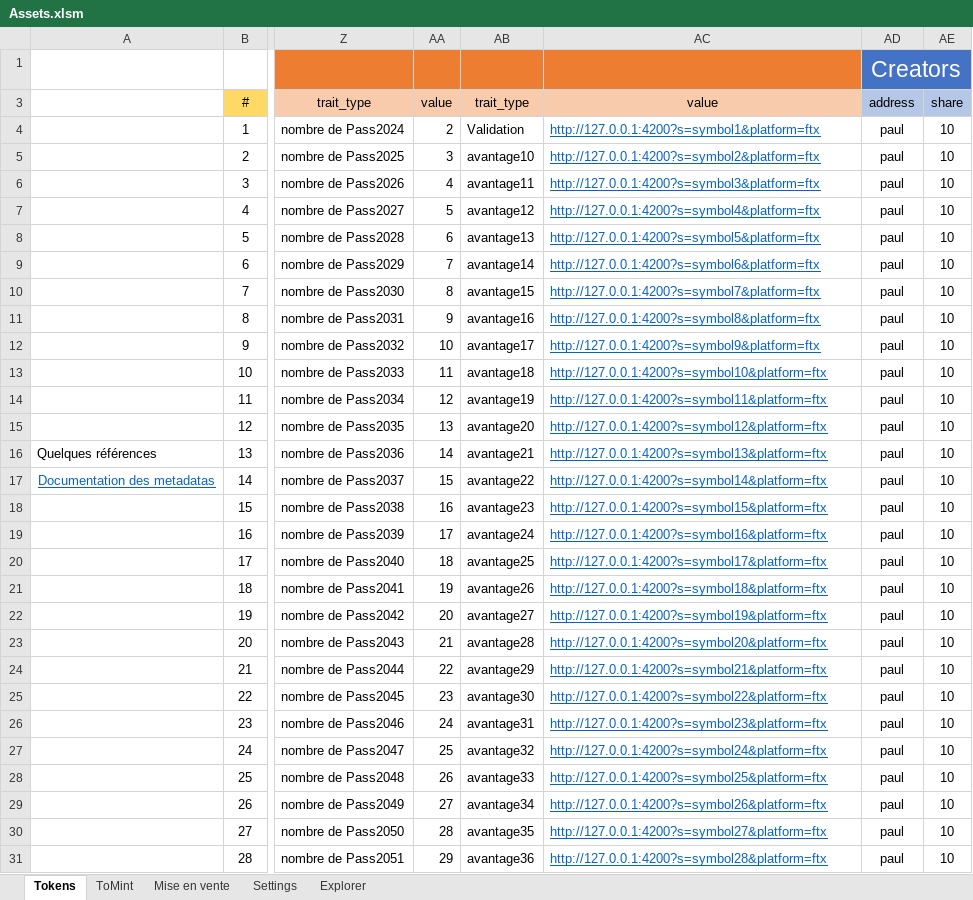
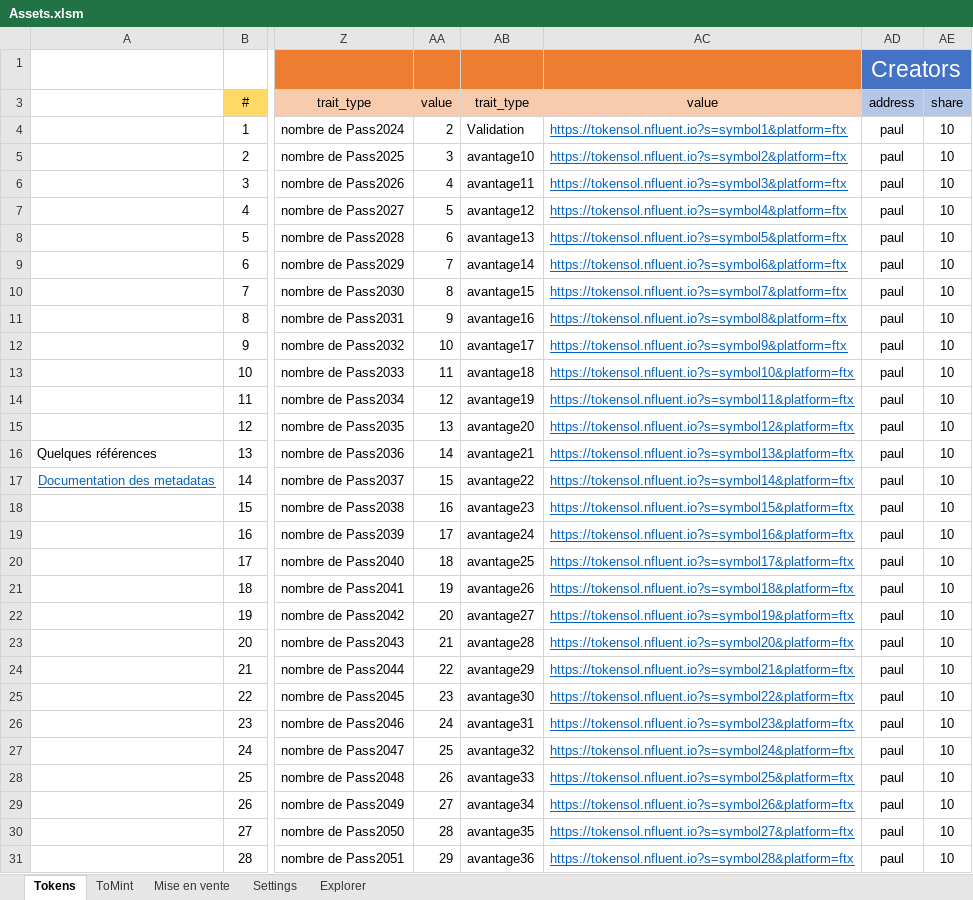
Before and after one commit to f80dev/TokenSol, an Excel workbook: src/assets/Assets.xlsm, sheet Tokens, drawn as a sheet; only a part is shown, gaps mark what is left out; values as stored, in another font and other column widths than the file's, no borders; charts and pictures not drawn; the diff covers the shown part only; the diff names each change by its address in the sheet, - before the commit and + after, or states it on an @@ line.

```diff
--- a/src/assets/Assets.xlsm (sheet Tokens)
+++ b/src/assets/Assets.xlsm (sheet Tokens)
-AC4: http://127.0.0.1:4200?s=symbol1&platform=ftx
+AC4: https://tokensol.nfluent.io?s=symbol1&platform=ftx
-AC5: http://127.0.0.1:4200?s=symbol2&platform=ftx
+AC5: https://tokensol.nfluent.io?s=symbol2&platform=ftx
-AC6: http://127.0.0.1:4200?s=symbol3&platform=ftx
+AC6: https://tokensol.nfluent.io?s=symbol3&platform=ftx
-AC7: http://127.0.0.1:4200?s=symbol4&platform=ftx
+AC7: https://tokensol.nfluent.io?s=symbol4&platform=ftx
-AC8: http://127.0.0.1:4200?s=symbol5&platform=ftx
+AC8: https://tokensol.nfluent.io?s=symbol5&platform=ftx
-AC9: http://127.0.0.1:4200?s=symbol6&platform=ftx
+AC9: https://tokensol.nfluent.io?s=symbol6&platform=ftx
-AC10: http://127.0.0.1:4200?s=symbol7&platform=ftx
+AC10: https://tokensol.nfluent.io?s=symbol7&platform=ftx
-AC11: http://127.0.0.1:4200?s=symbol8&platform=ftx
+AC11: https://tokensol.nfluent.io?s=symbol8&platform=ftx
-AC12: http://127.0.0.1:4200?s=symbol9&platform=ftx
+AC12: https://tokensol.nfluent.io?s=symbol9&platform=ftx
-AC13: http://127.0.0.1:4200?s=symbol10&platform=ftx
+AC13: https://tokensol.nfluent.io?s=symbol10&platform=ftx
-AC14: http://127.0.0.1:4200?s=symbol11&platform=ftx
+AC14: https://tokensol.nfluent.io?s=symbol11&platform=ftx
-AC15: http://127.0.0.1:4200?s=symbol12&platform=ftx
+AC15: https://tokensol.nfluent.io?s=symbol12&platform=ftx
-AC16: http://127.0.0.1:4200?s=symbol13&platform=ftx
+AC16: https://tokensol.nfluent.io?s=symbol13&platform=ftx
-AC17: http://127.0.0.1:4200?s=symbol14&platform=ftx
+AC17: https://tokensol.nfluent.io?s=symbol14&platform=ftx
-AC18: http://127.0.0.1:4200?s=symbol15&platform=ftx
+AC18: https://tokensol.nfluent.io?s=symbol15&platform=ftx
-AC19: http://127.0.0.1:4200?s=symbol16&platform=ftx
+AC19: https://tokensol.nfluent.io?s=symbol16&platform=ftx
-AC20: http://127.0.0.1:4200?s=symbol17&platform=ftx
+AC20: https://tokensol.nfluent.io?s=symbol17&platform=ftx
-AC21: http://127.0.0.1:4200?s=symbol18&platform=ftx
+AC21: https://tokensol.nfluent.io?s=symbol18&platform=ftx
-AC22: http://127.0.0.1:4200?s=symbol19&platform=ftx
+AC22: https://tokensol.nfluent.io?s=symbol19&platform=ftx
-AC23: http://127.0.0.1:4200?s=symbol20&platform=ftx
+AC23: https://tokensol.nfluent.io?s=symbol20&platform=ftx
-AC24: http://127.0.0.1:4200?s=symbol21&platform=ftx
+AC24: https://tokensol.nfluent.io?s=symbol21&platform=ftx
-AC25: http://127.0.0.1:4200?s=symbol22&platform=ftx
+AC25: https://tokensol.nfluent.io?s=symbol22&platform=ftx
-AC26: http://127.0.0.1:4200?s=symbol23&platform=ftx
+AC26: https://tokensol.nfluent.io?s=symbol23&platform=ftx
-AC27: http://127.0.0.1:4200?s=symbol24&platform=ftx
+AC27: https://tokensol.nfluent.io?s=symbol24&platform=ftx
-AC28: http://127.0.0.1:4200?s=symbol25&platform=ftx
+AC28: https://tokensol.nfluent.io?s=symbol25&platform=ftx
-AC29: http://127.0.0.1:4200?s=symbol26&platform=ftx
+AC29: https://tokensol.nfluent.io?s=symbol26&platform=ftx
-AC30: http://127.0.0.1:4200?s=symbol27&platform=ftx
+AC30: https://tokensol.nfluent.io?s=symbol27&platform=ftx
-AC31: http://127.0.0.1:4200?s=symbol28&platform=ftx
+AC31: https://tokensol.nfluent.io?s=symbol28&platform=ftx
```
Also changed, not shown: 22 edited cells elsewhere in this sheet, sheet ToMint, sheet Settings, sheet Mise en vente, formulas that keep their value, 4 other files.
